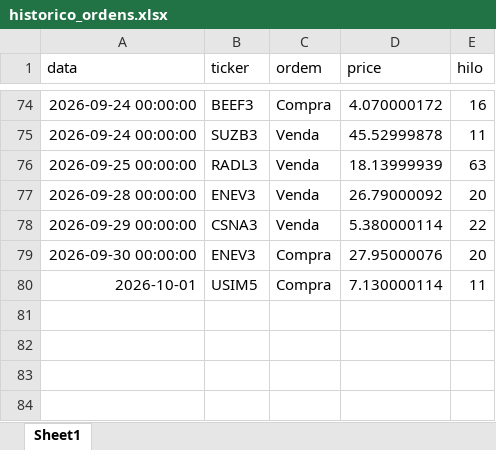
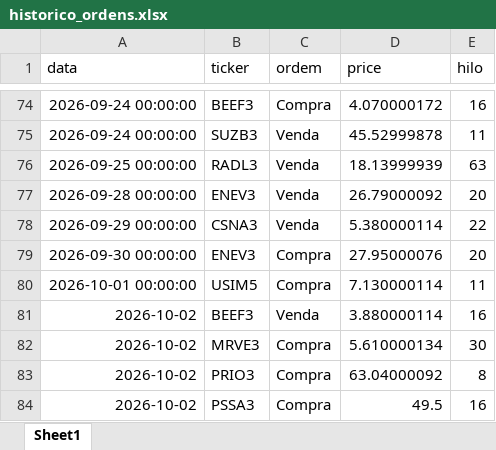
Before and after one commit to fpinto0416/hilo, an Excel workbook: historico_ordens.xlsx, sheet Sheet1, drawn as a sheet; only a part is shown, gaps mark what is left out; values as stored, in another font and other column widths than the file's, no borders; the diff names each change by its address in the sheet, - before the commit and + after, or states it on an @@ line.

```diff
--- a/historico_ordens.xlsx (sheet Sheet1)
+++ b/historico_ordens.xlsx (sheet Sheet1)
-A80 (data): 2026-10-01
+A80 (data): 2026-10-01 00:00:00
+row 81: 2026-10-02 | BEEF3 | Venda | 3.880000114 | 16
+row 82: 2026-10-02 | MRVE3 | Compra | 5.610000134 | 30
+row 83: 2026-10-02 | PRIO3 | Compra | 63.04000092 | 8
+row 84: 2026-10-02 | PSSA3 | Compra | 49.5 | 16
```
Also changed, not shown: historico_diario.xlsx.
